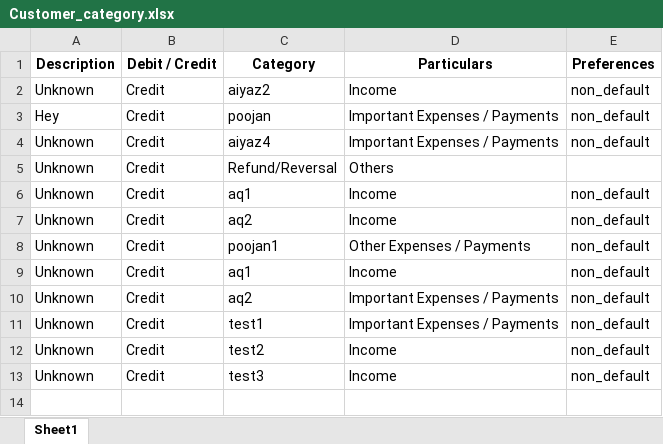
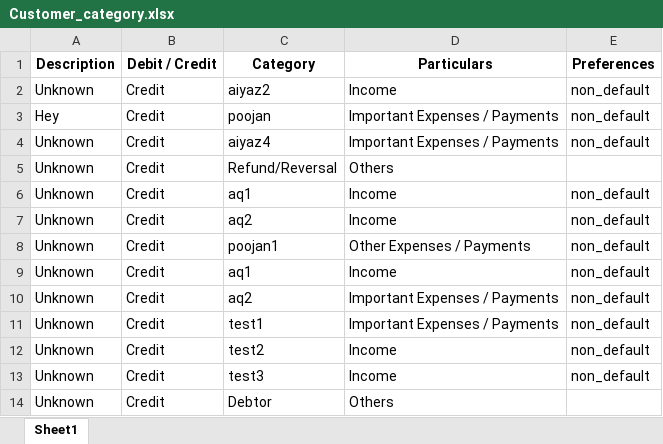
Before and after one commit to Sanchay-T/fastapi_endpoint, an Excel workbook: backend/Customer_category.xlsx, sheet Sheet1, drawn as a sheet; values as stored, in another font and other column widths than the file's, no borders; the diff names each change by its address in the sheet, - before the commit and + after, or states it on an @@ line.

```diff
--- a/backend/Customer_category.xlsx (sheet Sheet1)
+++ b/backend/Customer_category.xlsx (sheet Sheet1)
+row 14: Unknown | Credit | Debtor | Others
```
Also changed, not shown: 9 other files.
